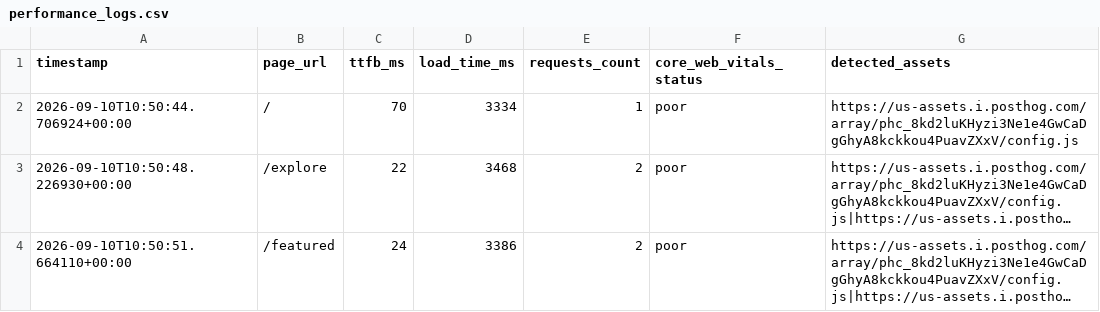
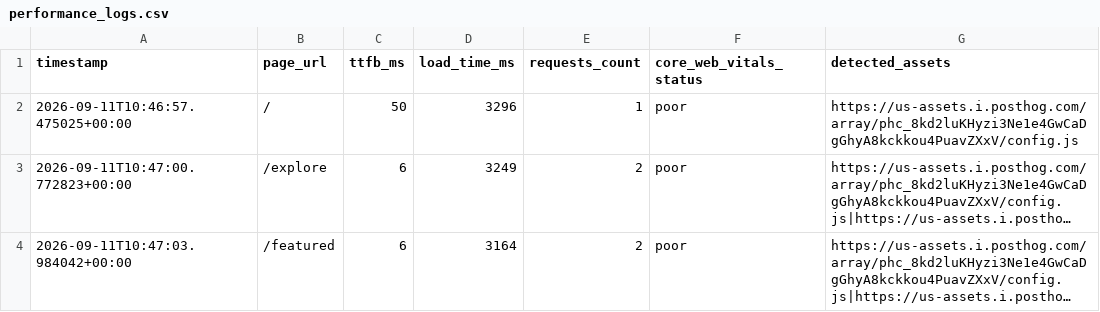
Before and after one commit to Niswan028/ai_ops_workflow_governor, a CSV file: data/performance_logs.csv, drawn as a sheet; long unchanged cells end in …; the diff names each change by its address in the sheet, - before the commit and + after, or states it on an @@ line.

```diff
--- a/data/performance_logs.csv
+++ b/data/performance_logs.csv
-A2 (timestamp): 2026-09-10T10:50:44.706924+00:00
+A2 (timestamp): 2026-09-11T10:46:57.475025+00:00
-C2 (ttfb_ms): 70
+C2 (ttfb_ms): 50
-D2 (load_time_ms): 3334
+D2 (load_time_ms): 3296
-A3 (timestamp): 2026-09-10T10:50:48.226930+00:00
+A3 (timestamp): 2026-09-11T10:47:00.772823+00:00
-C3 (ttfb_ms): 22
+C3 (ttfb_ms): 6
-D3 (load_time_ms): 3468
+D3 (load_time_ms): 3249
-A4 (timestamp): 2026-09-10T10:50:51.664110+00:00
+A4 (timestamp): 2026-09-11T10:47:03.984042+00:00
-C4 (ttfb_ms): 24
+C4 (ttfb_ms): 6
-D4 (load_time_ms): 3386
+D4 (load_time_ms): 3164
```
Also changed, not shown: data/performance_logs_history.csv, 2 other files.
